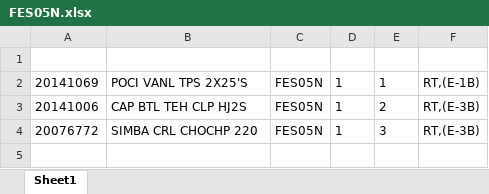
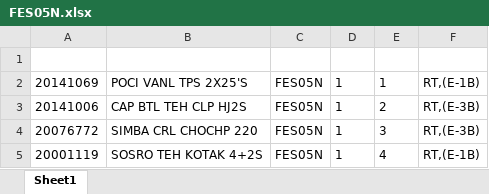
Before and after one commit to idmhelpbot/Listing, an Excel workbook: FES05N.xlsx, sheet Sheet1, drawn as a sheet; values as stored, in another font and other column widths than the file's, no borders; the diff names each change by its address in the sheet, - before the commit and + after, or states it on an @@ line.

```diff
--- a/FES05N.xlsx (sheet Sheet1)
+++ b/FES05N.xlsx (sheet Sheet1)
+row 5: 20001119 | SOSRO TEH KOTAK 4+2S | FES05N | 1 | 4 | RT,(E-1B)
```
Also changed, not shown: AIRMIN.xlsx, ECMAC.xlsx, 19 other files.
